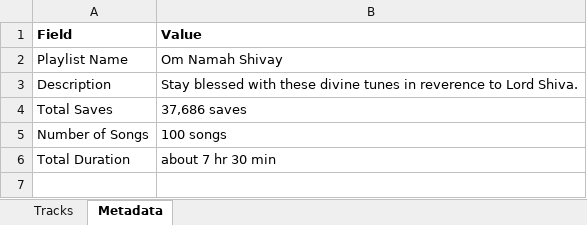
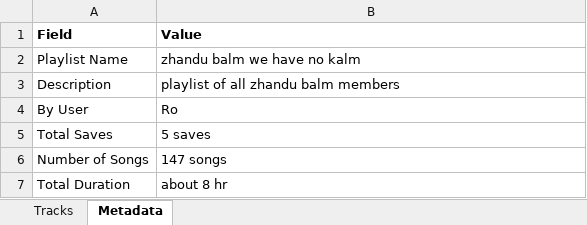
Before and after one commit to rxshoumoun/SpotifySync, an Excel workbook: outputs/Spotify_Playlist_Export.xlsx, sheet Metadata, drawn as a sheet; values as stored, in another font and other column widths than the file's, no borders; addresses are those after the commit; the diff names each change by its address in the sheet, - before the commit and + after, or states it on an @@ line.

```diff
--- a/outputs/Spotify_Playlist_Export.xlsx (sheet Metadata)
+++ b/outputs/Spotify_Playlist_Export.xlsx (sheet Metadata)
-B2 (Value): Om Namah Shivay
+B2 (Value): zhandu balm we have no kalm
-B3 (Value): Stay blessed with these divine tunes in reverence to Lord Shiva.
+B3 (Value): playlist of all zhandu balm members
+row 4: By User | Ro
-B5 (Value): 37,686 saves
+B5 (Value): 5 saves
-B6 (Value): 100 songs
+B6 (Value): 147 songs
-B7 (Value): about 7 hr 30 min
+B7 (Value): about 8 hr
```
Also changed, not shown: sheet Tracks, 5 other files.
